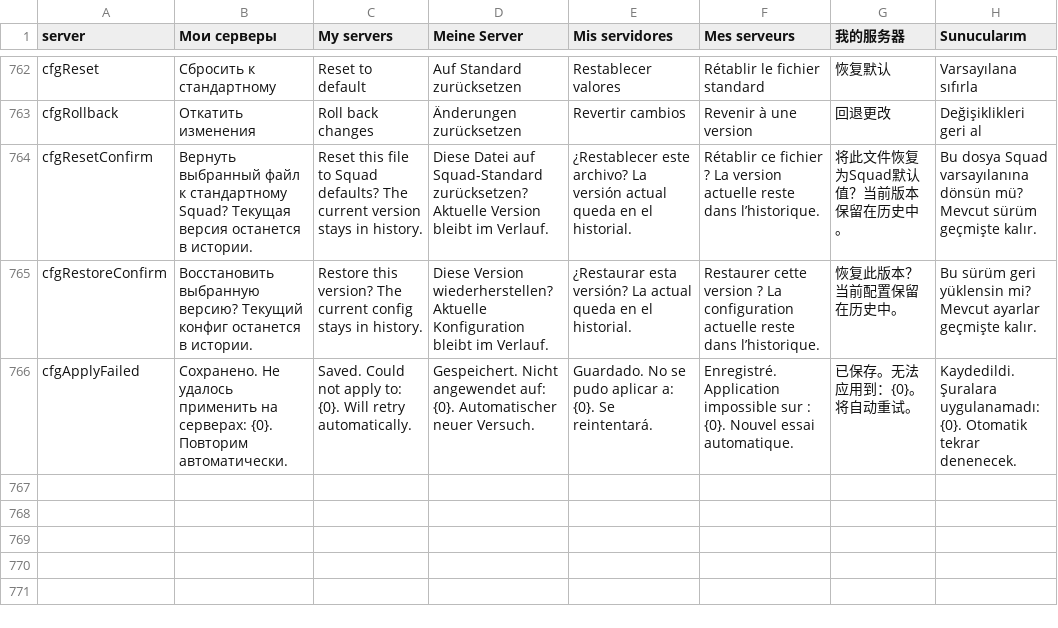
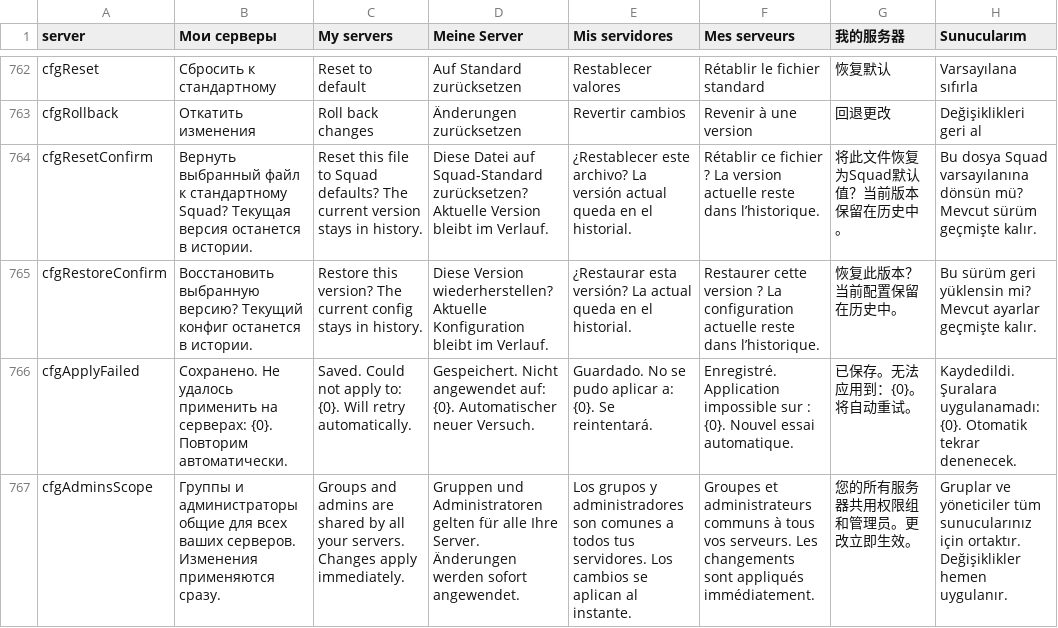
Before and after one commit to lACTEPUKCl/squad-host-manager, a TSV file: src/SquadHostManager.Desktop/Strings.tsv, drawn as a sheet; only a part is shown, gaps mark what is left out.

Commit message:
Release 0.1.9: fix administrator tab switching and saving

```diff
--- a/src/SquadHostManager.Desktop/Strings.tsv
+++ b/src/SquadHostManager.Desktop/Strings.tsv
@@ -766 +766,2 @@ cfgRestoreConfirm|Восстановить выбранную версию? Те
 cfgApplyFailed|Сохранено. Не удалось применить на серверах: {0}. Повторим автоматически.|Saved. Could not apply to: {0}. Will retry automatically.|Gespeichert. Nicht angewendet auf: {0}. Automatischer neuer Versuch.|Guardado. No se pudo aplicar a: {0}. Se reintentará.|Enregistré. Application impossible sur : {0}. Nouvel essai automatique.|已保存。无法应用到：{0}。将自动重试。|Kaydedildi. Şuralara uygulanamadı: {0}. Otomatik tekrar denenecek.
+cfgAdminsScope|Группы и администраторы общие для всех ваших серверов. Изменения применяются сразу.|Groups and admins are shared by all your servers. Changes apply immediately.|Gruppen und Administratoren gelten für alle Ihre Server. Änderungen werden sofort angewendet.|Los grupos y administradores son comunes a todos tus servidores. Los cambios se aplican al instante.|Groupes et administrateurs communs à tous vos serveurs. Les changements sont appliqués immédiatement.|您的所有服务器共用权限组和管理员。更改立即生效。|Gruplar ve yöneticiler tüm sunucularınız için ortaktır. Değişiklikler hemen uygulanır.
```
Also changed, not shown: 8 other files.
